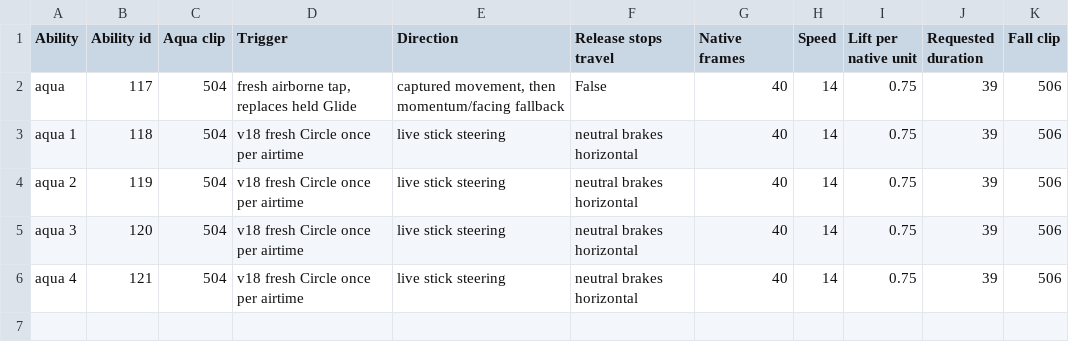
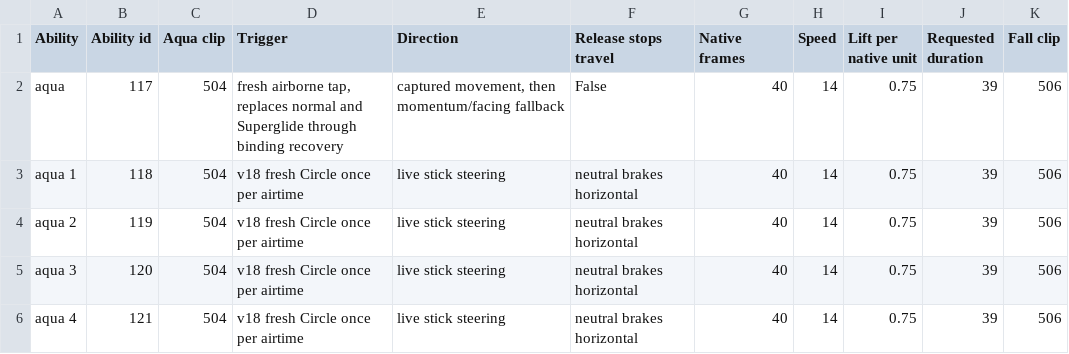
Before and after one commit to Ravenfang777/dw2, a CSV file: AIR_DODGE_MAPPING.csv, drawn as a sheet.

```diff
--- a/AIR_DODGE_MAPPING.csv
+++ b/AIR_DODGE_MAPPING.csv
@@ -1,3 +1,3 @@
 Ability,Ability id,Aqua clip,Trigger,Direction,Release stops travel,Native frames,Speed,Lift per native unit,Requested duration,Fall clip
-aqua,117,504,"fresh airborne tap, replaces held Glide","captured movement, then momentum/facing fallback",False,40,14,0.75,39,506
+aqua,117,504,"fresh airborne tap, replaces normal and Superglide through binding recovery","captured movement, then momentum/facing fallback",False,40,14,0.75,39,506
 aqua 1,118,504,v18 fresh Circle once per airtime,live stick steering,neutral brakes horizontal,40,14,0.75,39,506
```
Also changed, not shown: ANIMATION_MAP.csv, COMBO_TIMING.csv, 49 other files.
